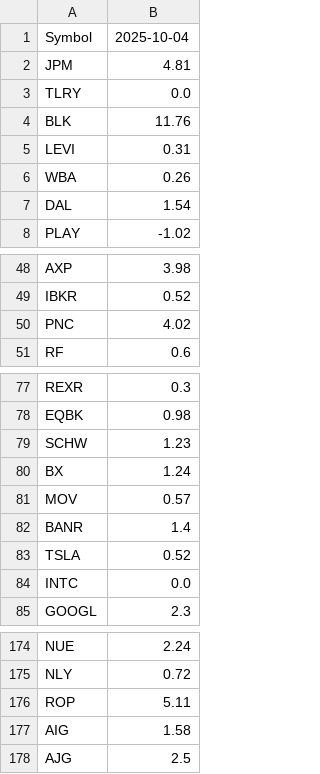
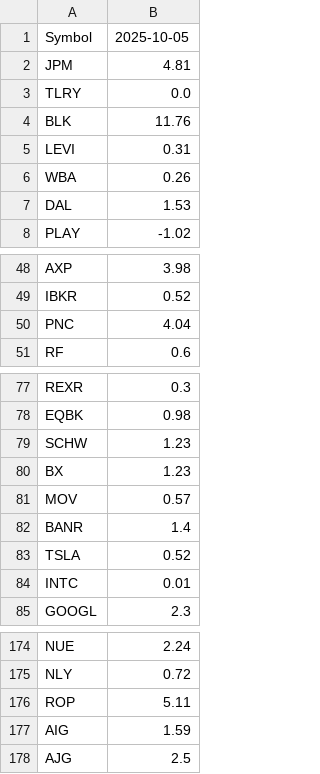
Before and after one commit to jmmbt306/knife_catcher, a CSV file: epstrend_0q.csv, drawn as a sheet; only a part is shown, gaps mark what is left out; the diff covers the shown part only.

Commit message:
Update data.json from core

```diff
--- a/epstrend_0q.csv
+++ b/epstrend_0q.csv
@@ -1,2 +1,2 @@
-Symbol,2025-10-04
+Symbol,2025-10-05
 JPM,4.81
@@ -6,3 +6,3 @@ LEVI,0.31
 WBA,0.26
-DAL,1.54
+DAL,1.53
 PLAY,-1.02
@@ -49,3 +49,3 @@ AXP,3.98
 IBKR,0.52
-PNC,4.02
+PNC,4.04
 RF,0.6
@@ -79,3 +79,3 @@ EQBK,0.98
 SCHW,1.23
-BX,1.24
+BX,1.23
 MOV,0.57
@@ -83,3 +83,3 @@ BANR,1.4
 TSLA,0.52
-INTC,0.0
+INTC,0.01
 GOOGL,2.3
@@ -176,3 +176,3 @@ NLY,0.72
 ROP,5.11
-AIG,1.58
+AIG,1.59
 AJG,2.5
```
Also changed, not shown: 5 edited cells elsewhere in this file, epstrend_0y.csv.
